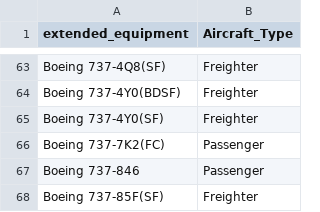
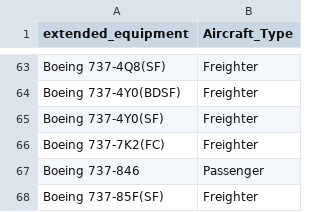
Before and after one commit to B-PuenteM/CrAFT, a CSV file: Aircraft_Types_DB.csv, drawn as a sheet; only a part is shown, gaps mark what is left out.

Commit message:
Add files via upload

```diff
--- a/Aircraft_Types_DB.csv
+++ b/Aircraft_Types_DB.csv
@@ -65,3 +65,3 @@ Boeing 737-4Y0(BDSF);Freighter
 Boeing 737-4Y0(SF);Freighter
-Boeing 737-7K2(FC);Passenger
+Boeing 737-7K2(FC);Freighter
 Boeing 737-846;Passenger
```
